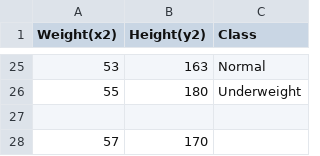
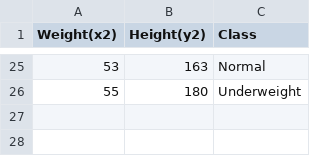
Before and after one commit to ameenmanna8824/DATASETS, a CSV file: knn.csv, drawn as a sheet; only a part is shown, gaps mark what is left out; the diff names each change by its address in the sheet, - before the commit and + after, or states it on an @@ line.

Commit message:
Add files via upload

```diff
--- a/knn.csv
+++ b/knn.csv
-row 27: (empty)
-row 28: 57 | 170
```
